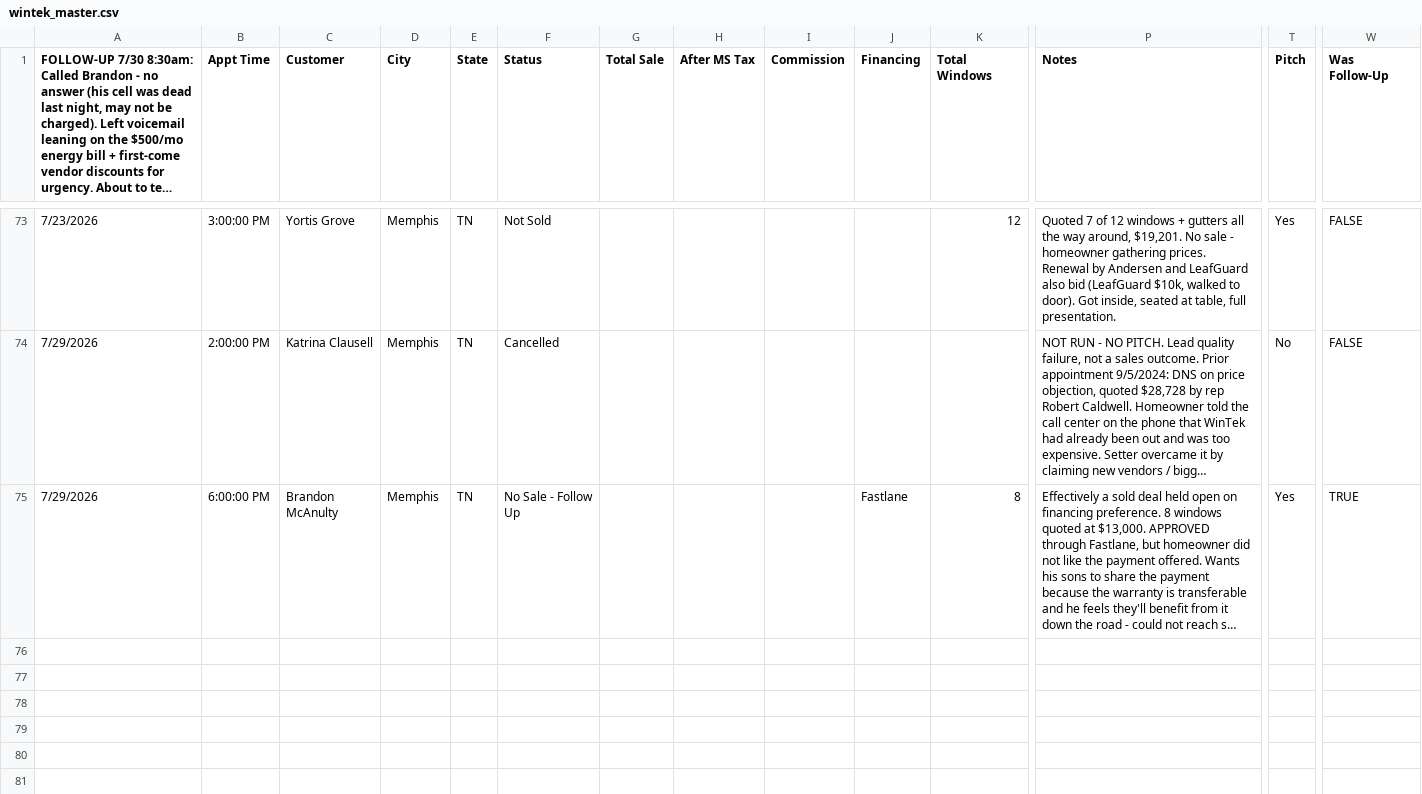
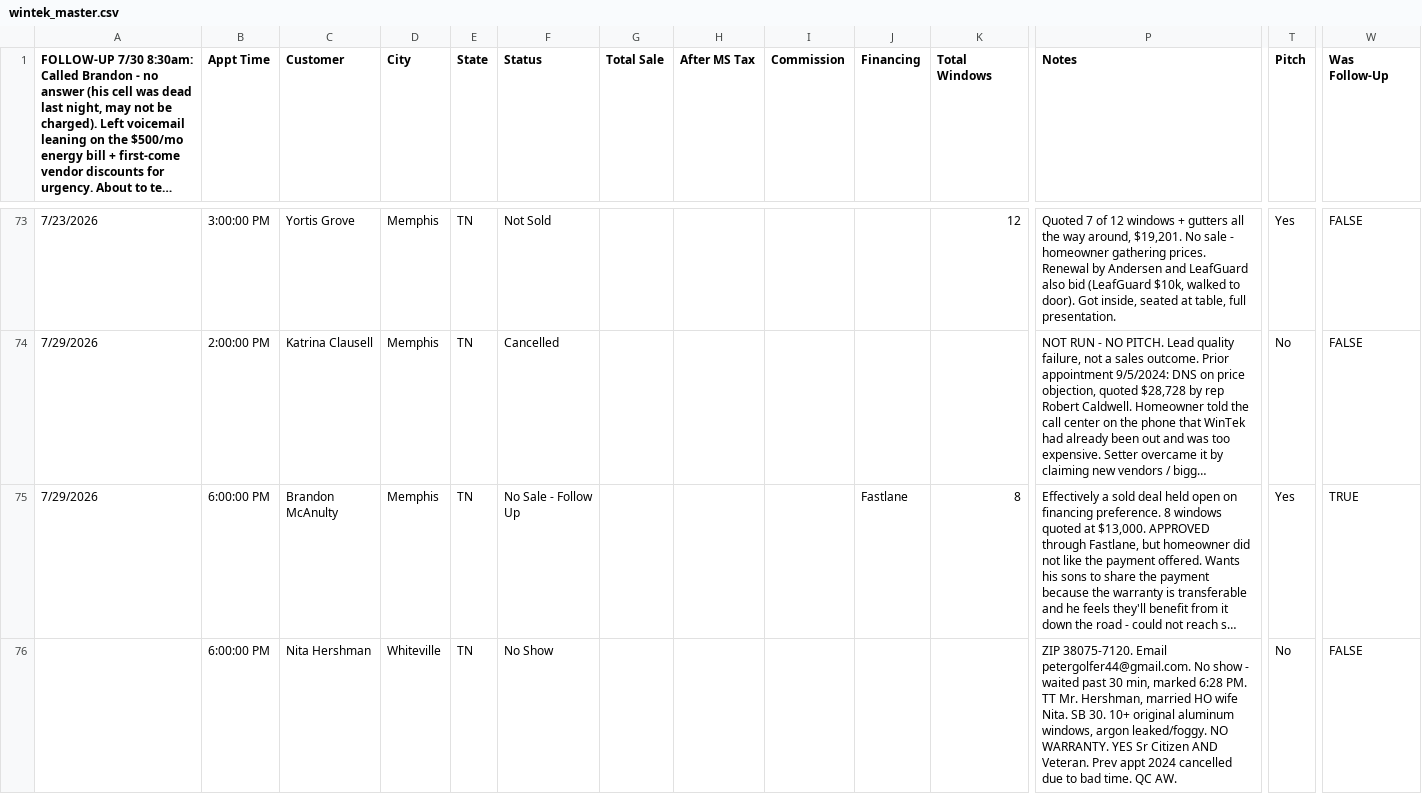
Before and after one commit to acshotsprings/wintek-data, a CSV file: wintek_master.csv, drawn as a sheet; only a part is shown, gaps mark what is left out; long unchanged cells end in …; rows hold the shown columns only; the diff names each change by its address in the sheet, - before the commit and + after, or states it on an @@ line.

Commit message:
MASTER export 2026-07-30T23:32:03.881Z

```diff
--- a/wintek_master.csv
+++ b/wintek_master.csv
+row 76:  | 6:00:00 PM | Nita Hershman | Whiteville | TN | No Show |  |  |  |  |  | ZIP 38075-7120. Email petergolfer44@gmail.com. No show - waited past 30 min, marked 6:28 PM. TT Mr. Hershman, married HO wife Nita. SB 30. 10+ original aluminum windows, argon leaked/foggy. NO WARRANTY. YES Sr Citizen AND Veteran. Prev appt 2024 cancelled due to bad time. QC AW. | No | FALSE
```
